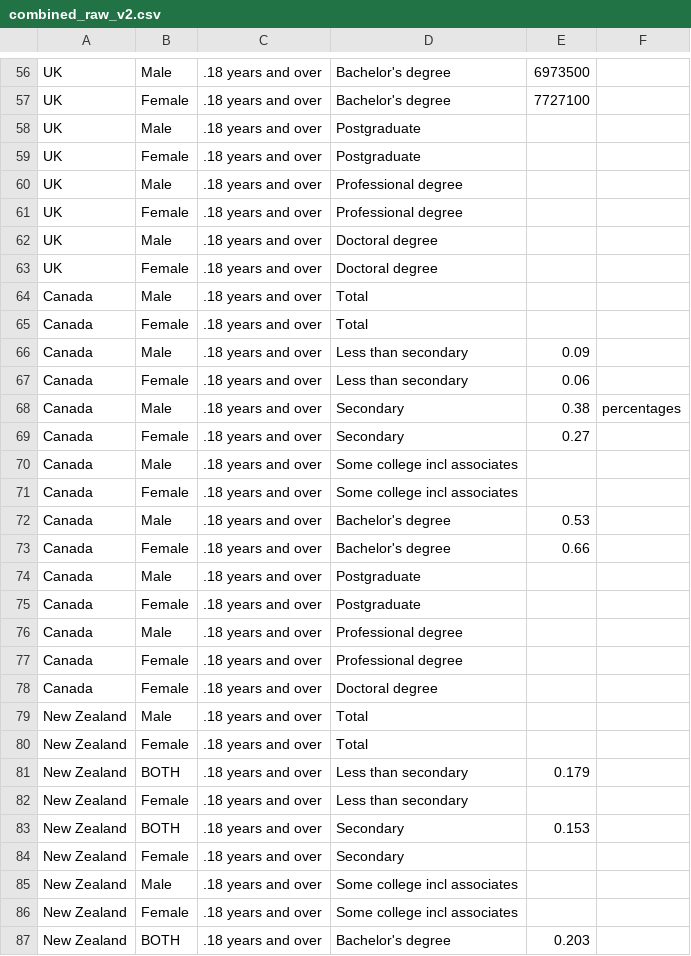
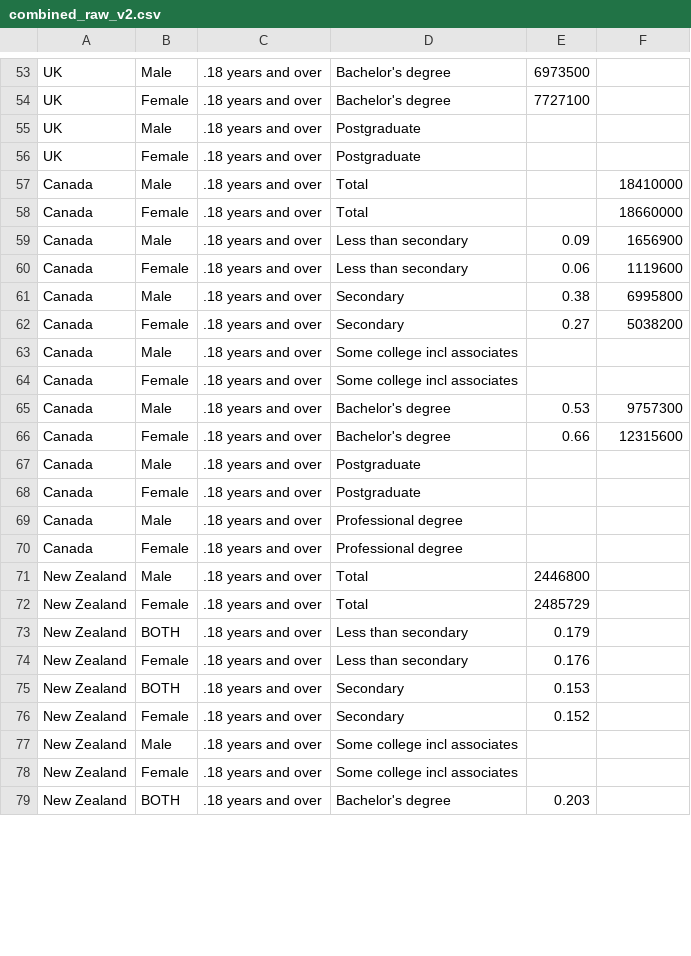
Before and after one commit to adshaughn/edu-attainment, a CSV file: original_data/combined_raw_v2.csv, drawn as a sheet; only a part is shown, gaps mark what is left out; the diff covers the shown part only.

```diff
--- a/original_data/combined_raw_v2.csv
+++ b/original_data/combined_raw_v2.csv
@@ -59,16 +56,12 @@ UK,Male,.18 years and over,Postgraduate,,
 UK,Female,.18 years and over,Postgraduate,,
-UK,Male,.18 years and over,Professional degree,,
-UK,Female,.18 years and over,Professional degree,,
-UK,Male,.18 years and over,Doctoral degree,,
-UK,Female,.18 years and over,Doctoral degree,,
-Canada,Male,.18 years and over,Total,,
-Canada,Female,.18 years and over,Total,,
-Canada,Male,.18 years and over,Less than secondary,0.09,
-Canada,Female,.18 years and over,Less than secondary,0.06,
-Canada,Male,.18 years and over,Secondary,0.38,percentages
-Canada,Female,.18 years and over,Secondary,0.27,
+Canada,Male,.18 years and over,Total,,18410000
+Canada,Female,.18 years and over,Total,,18660000
+Canada,Male,.18 years and over,Less than secondary,0.09,1656900
+Canada,Female,.18 years and over,Less than secondary,0.06,1119600
+Canada,Male,.18 years and over,Secondary,0.38,6995800
+Canada,Female,.18 years and over,Secondary,0.27,5038200
 Canada,Male,.18 years and over,Some college incl associates,,
 Canada,Female,.18 years and over,Some college incl associates,,
-Canada,Male,.18 years and over,Bachelor's degree,0.53,
-Canada,Female,.18 years and over,Bachelor's degree,0.66,
+Canada,Male,.18 years and over,Bachelor's degree,0.53,9757300
+Canada,Female,.18 years and over,Bachelor's degree,0.66,12315600
 Canada,Male,.18 years and over,Postgraduate,,
@@ -77,9 +70,8 @@ Canada,Male,.18 years and over,Professional degree,,
 Canada,Female,.18 years and over,Professional degree,,
-Canada,Female,.18 years and over,Doctoral degree,,
-New Zealand,Male,.18 years and over,Total,,
-New Zealand,Female,.18 years and over,Total,,
+New Zealand,Male,.18 years and over,Total,2446800,
+New Zealand,Female,.18 years and over,Total,2485729,
 New Zealand,BOTH,.18 years and over,Less than secondary,0.179,
-New Zealand,Female,.18 years and over,Less than secondary,,
+New Zealand,Female,.18 years and over,Less than secondary,0.176,
 New Zealand,BOTH,.18 years and over,Secondary,0.153,
-New Zealand,Female,.18 years and over,Secondary,,
+New Zealand,Female,.18 years and over,Secondary,0.152,
 New Zealand,Male,.18 years and over,Some college incl associates,,
```
Also changed, not shown: 2 added rows, 23 removed rows and 40 edited cells elsewhere in this file, 5 other files.
